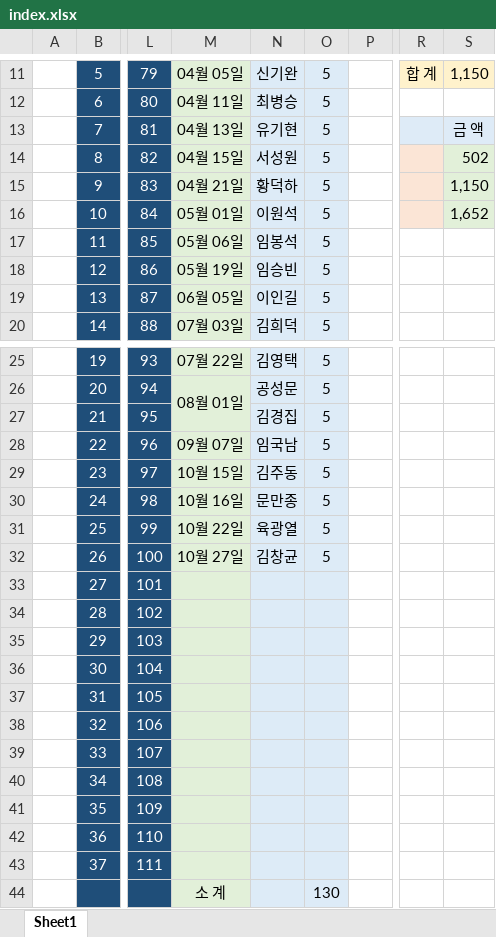
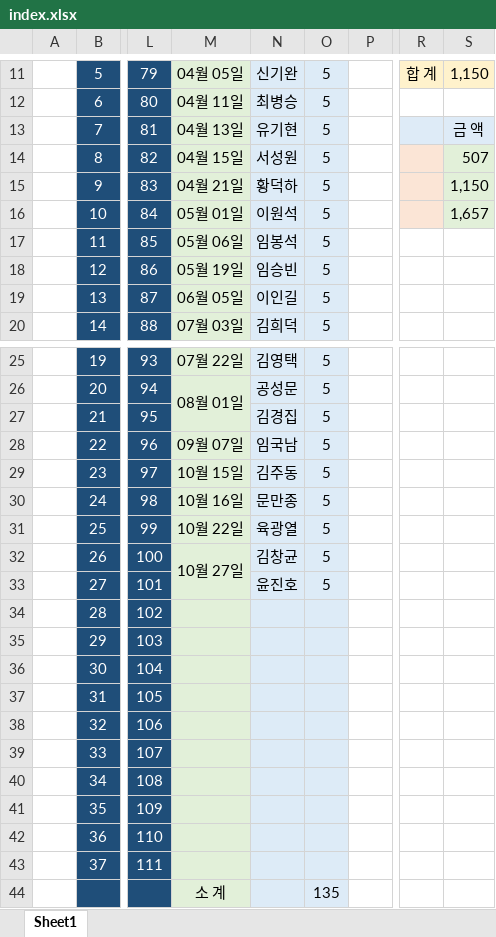
Before and after one commit to IKANGIS/github.io, an Excel workbook: index.xlsx, sheet Sheet1, drawn as a sheet; only a part is shown, gaps mark what is left out; values as stored, in another font and other column widths than the file's, no borders; the diff names each change by its address in the sheet, - before the commit and + after, or states it on an @@ line.

```diff
--- a/index.xlsx (sheet Sheet1)
+++ b/index.xlsx (sheet Sheet1)
-S14: 502
+S14: 507
-S16: 1,652
+S16: 1,657
+M32:M33 merged
-N33: (empty)
+N33: 윤진호
-O33: (empty)
+O33: 5
-O44: 130
+O44: 135
```
Also changed, not shown: 2 other files.
